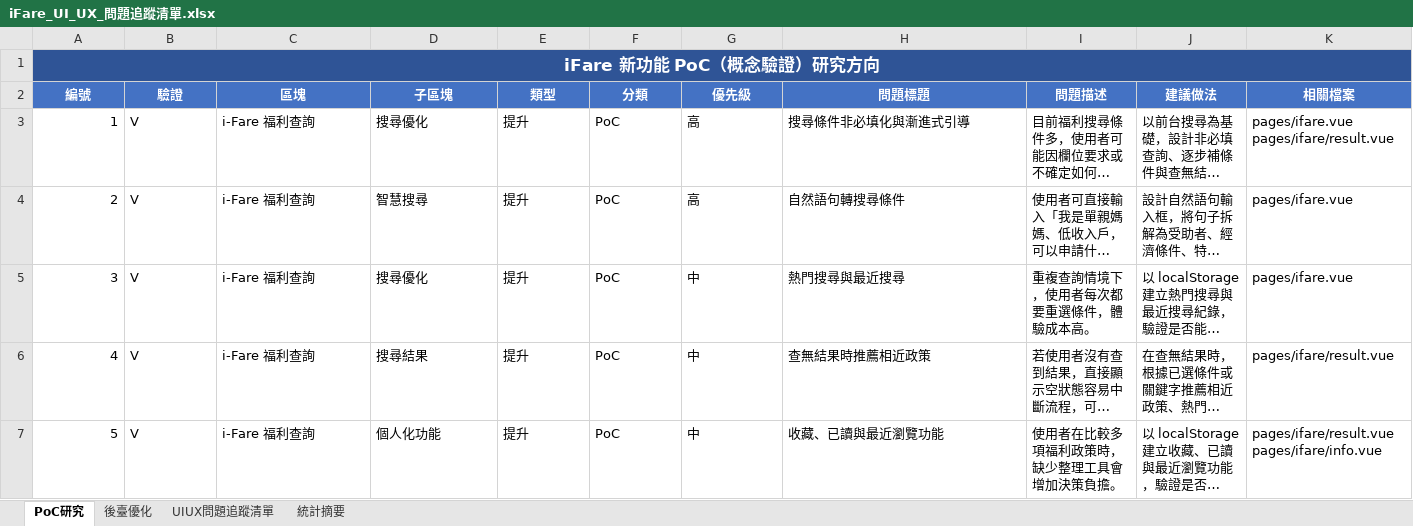
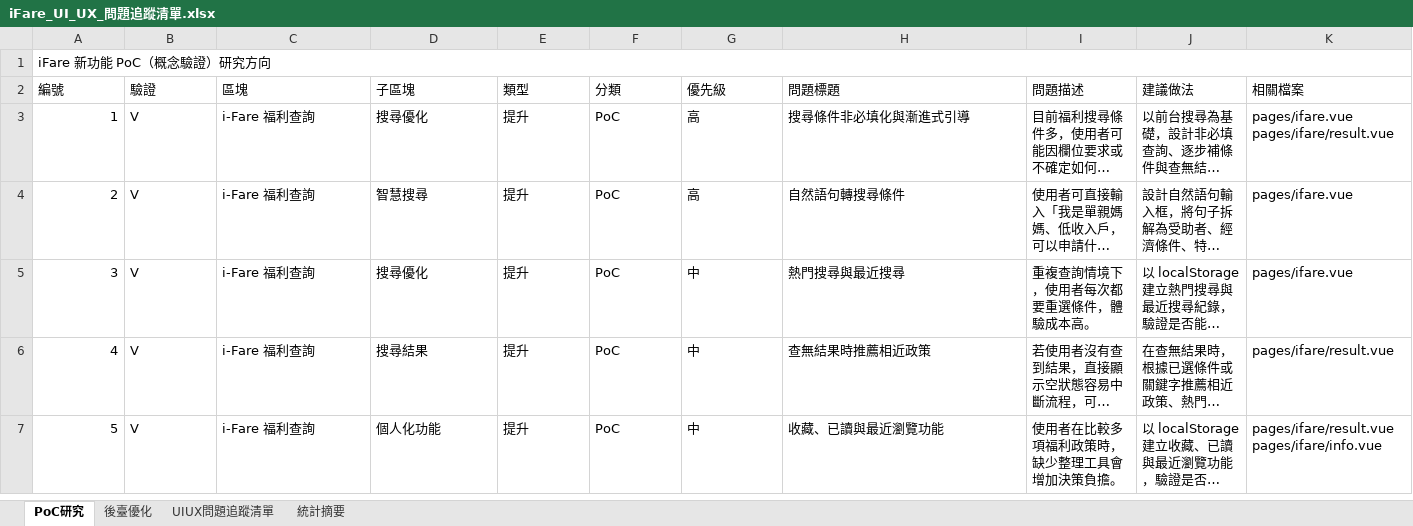
Before and after one commit to chainwinit-alt/ifare-website, an Excel workbook: docs/iFare_UI_UX_問題追蹤清單.xlsx, sheet PoC研究, drawn as a sheet; only a part is shown; long unchanged cells end in …; values as stored, in another font and other column widths than the file's, no borders; the diff covers the shown part only; the diff names each change by its address in the sheet, - before the commit and + after, or states it on an @@ line.

```diff
--- a/docs/iFare_UI_UX_問題追蹤清單.xlsx (sheet PoC研究)
+++ b/docs/iFare_UI_UX_問題追蹤清單.xlsx (sheet PoC研究)
-A1:K1 fill: #2F5496
+A1:K1 fill: none
@@ A1 bold: on → off, text colour: #FFFFFF → black, text size: smaller, alignment: center → left @@
@@ A2:K2 bold: on → off, text colour: #FFFFFF → black, alignment: center → left, fill: #4472C4 → none @@
```
Also changed, not shown: cell formats elsewhere in this sheet, sheet UIUX問題追蹤清單, sheet 後臺優化, sheet 統計摘要, 5 other files.
